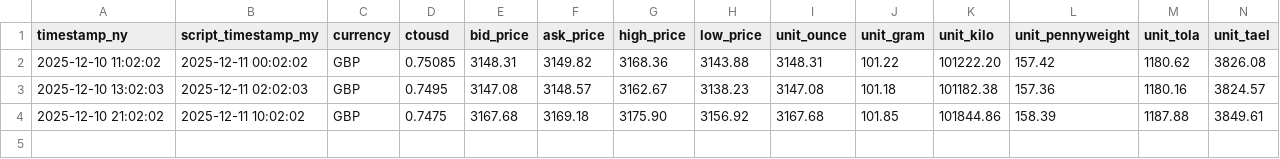
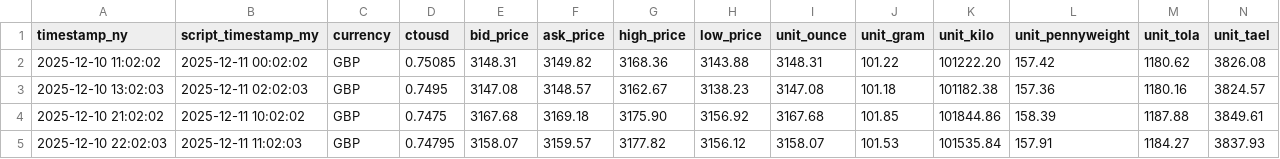
Before and after one commit to OngHuiMin04/Comp1314_Gold_Price_Tracker, a CSV file: Script/gold_data/GBP_gold_prices.csv, drawn as a sheet; the diff names each change by its address in the sheet, - before the commit and + after, or states it on an @@ line.

```diff
--- a/Script/gold_data/GBP_gold_prices.csv
+++ b/Script/gold_data/GBP_gold_prices.csv
+row 5: 2025-12-10 22:02:03 | 2025-12-11 11:02:03 | GBP | 0.74795 | 3158.07 | 3159.57 | 3177.82 | 3156.12 | 3158.07 | 101.53 | 101535.84 | 157.91 | 1184.27 | 3837.93
```
Also changed, not shown: Script/gold_data/AUD_gold_prices.csv, Script/gold_data/CNY_gold_prices.csv, 22 other files.
